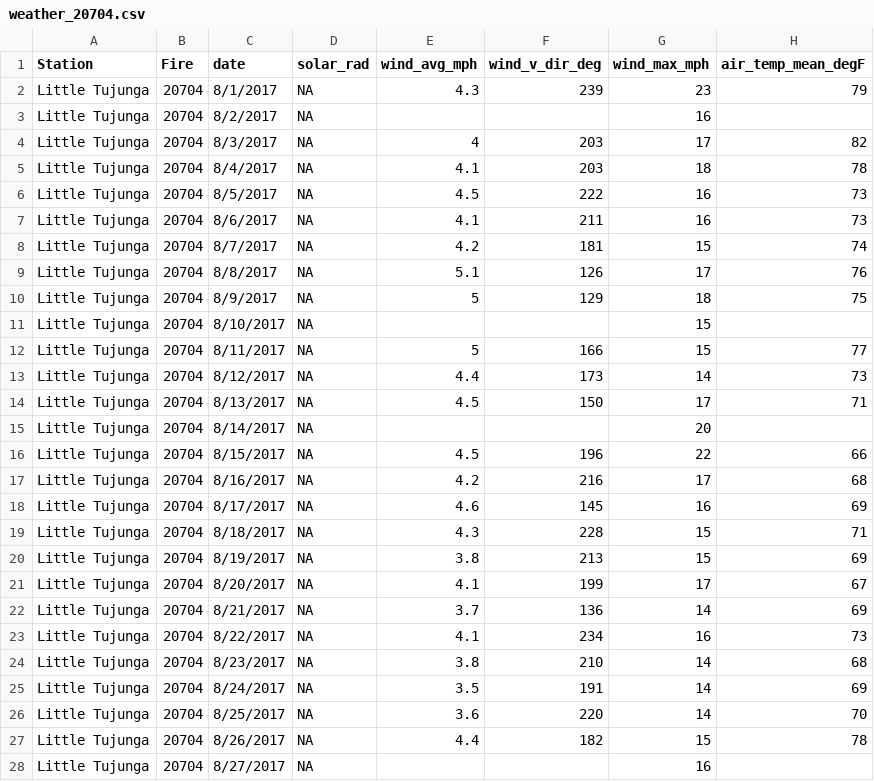
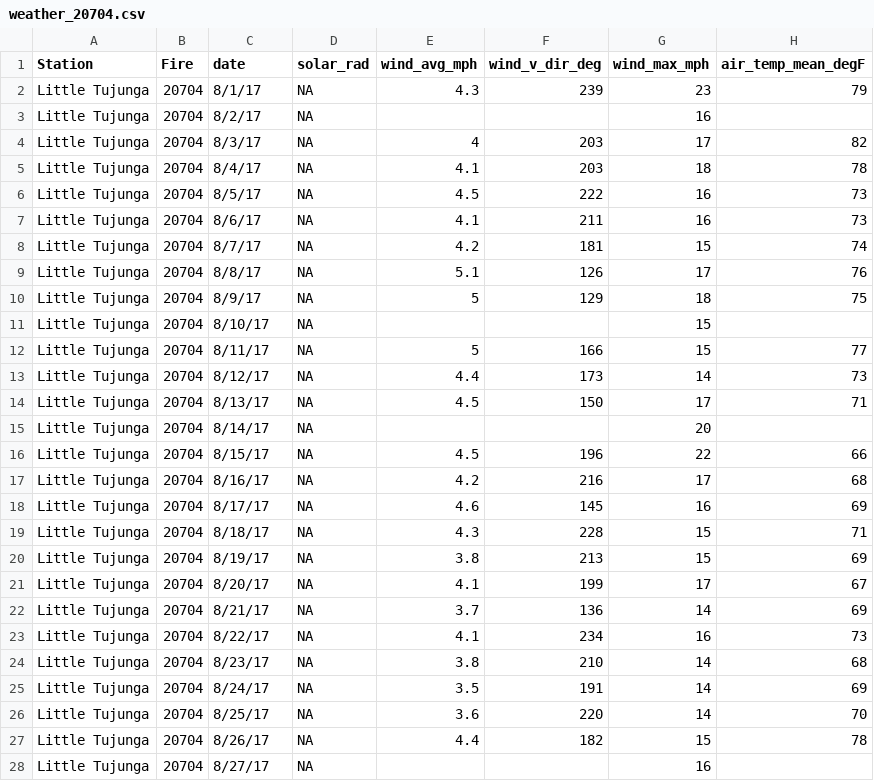
Before and after one commit to samsteingeog/burn_mortality, a CSV file: data/weather_data/weather_20704.csv, drawn as a sheet; only a part is shown; the diff covers the shown part only; the diff names each change by its address in the sheet, - before the commit and + after, or states it on an @@ line.

```diff
--- a/data/weather_data/weather_20704.csv
+++ b/data/weather_data/weather_20704.csv
-C2 (date): 8/1/2017
+C2 (date): 8/1/17
-C3 (date): 8/2/2017
+C3 (date): 8/2/17
-C4 (date): 8/3/2017
+C4 (date): 8/3/17
-C5 (date): 8/4/2017
+C5 (date): 8/4/17
-C6 (date): 8/5/2017
+C6 (date): 8/5/17
-C7 (date): 8/6/2017
+C7 (date): 8/6/17
-C8 (date): 8/7/2017
+C8 (date): 8/7/17
-C9 (date): 8/8/2017
+C9 (date): 8/8/17
-C10 (date): 8/9/2017
+C10 (date): 8/9/17
-C11 (date): 8/10/2017
+C11 (date): 8/10/17
-C12 (date): 8/11/2017
+C12 (date): 8/11/17
-C13 (date): 8/12/2017
+C13 (date): 8/12/17
-C14 (date): 8/13/2017
+C14 (date): 8/13/17
-C15 (date): 8/14/2017
+C15 (date): 8/14/17
-C16 (date): 8/15/2017
+C16 (date): 8/15/17
-C17 (date): 8/16/2017
+C17 (date): 8/16/17
-C18 (date): 8/17/2017
+C18 (date): 8/17/17
-C19 (date): 8/18/2017
+C19 (date): 8/18/17
-C20 (date): 8/19/2017
+C20 (date): 8/19/17
-C21 (date): 8/20/2017
+C21 (date): 8/20/17
-C22 (date): 8/21/2017
+C22 (date): 8/21/17
-C23 (date): 8/22/2017
+C23 (date): 8/22/17
-C24 (date): 8/23/2017
+C24 (date): 8/23/17
-C25 (date): 8/24/2017
+C25 (date): 8/24/17
-C26 (date): 8/25/2017
+C26 (date): 8/25/17
-C27 (date): 8/26/2017
+C27 (date): 8/26/17
-C28 (date): 8/27/2017
+C28 (date): 8/27/17
```
Also changed, not shown: 34 edited cells elsewhere in this file, data/weather_data/weather_20384.csv, data/weather_data/weather_20462.csv, 5 other files.
